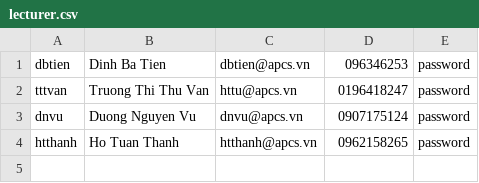
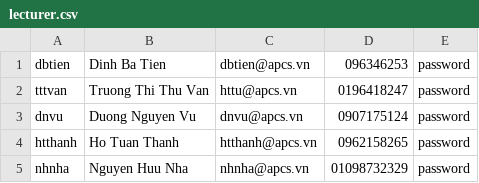
Before and after one commit to yogathanh99/Final_Projects, a CSV file: lecturer.csv, drawn as a sheet; the diff names each change by its address in the sheet, - before the commit and + after, or states it on an @@ line.

```diff
--- a/lecturer.csv
+++ b/lecturer.csv
+row 5: nhnha | Nguyen Huu Nha | nhnha@apcs.vn | 01098732329 | password
```
Also changed, not shown: course.csv, score.csv, 2 other files.
